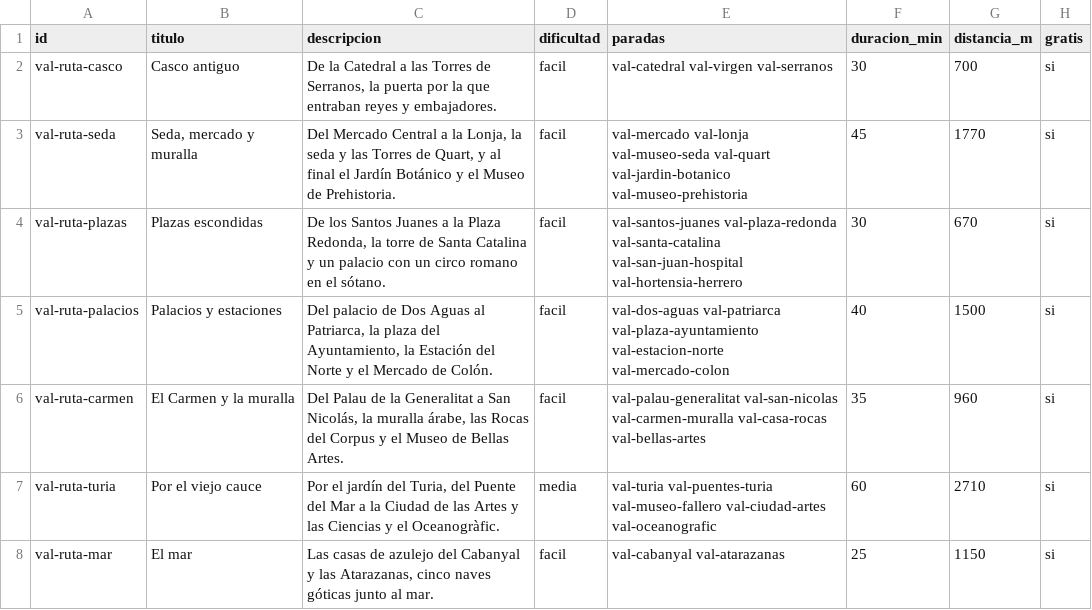
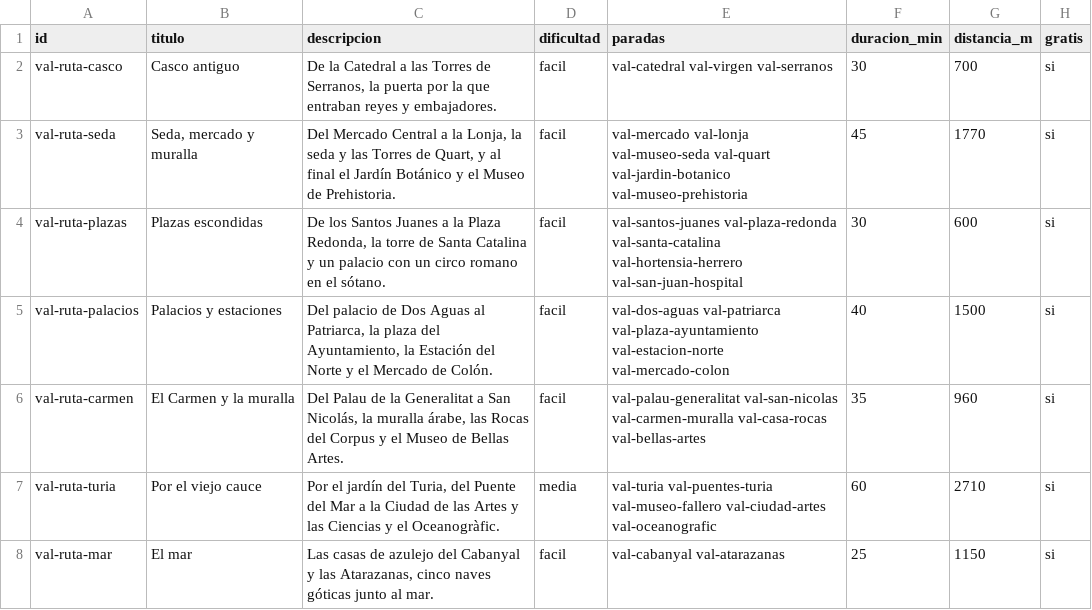
Before and after one commit to MiguelAMialdeaDev/nearloud-demo-content, a CSV file: fuentes/valencia/rutas.csv, drawn as a sheet.

Commit message:
Plazas escondidas: Hortensia Herrero antes de San Juan del Hospital, como cuentan los textos (rev 14)

```diff
--- a/fuentes/valencia/rutas.csv
+++ b/fuentes/valencia/rutas.csv
@@ -3,3 +3,3 @@ val-ruta-casco,Casco antiguo,"De la Catedral a las Torres de Serranos, la puerta
 val-ruta-seda,"Seda, mercado y muralla","Del Mercado Central a la Lonja, la seda y las Torres de Quart, y al final el Jardín Botánico y el Museo de Prehistoria.",facil,val-mercado val-lonja val-museo-seda val-quart val-jardin-botanico val-museo-prehistoria,45,1770,si
-val-ruta-plazas,Plazas escondidas,"De los Santos Juanes a la Plaza Redonda, la torre de Santa Catalina y un palacio con un circo romano en el sótano.",facil,val-santos-juanes val-plaza-redonda val-santa-catalina val-san-juan-hospital val-hortensia-herrero,30,670,si
+val-ruta-plazas,Plazas escondidas,"De los Santos Juanes a la Plaza Redonda, la torre de Santa Catalina y un palacio con un circo romano en el sótano.",facil,val-santos-juanes val-plaza-redonda val-santa-catalina val-hortensia-herrero val-san-juan-hospital,30,600,si
 val-ruta-palacios,Palacios y estaciones,"Del palacio de Dos Aguas al Patriarca, la plaza del Ayuntamiento, la Estación del Norte y el Mercado de Colón.",facil,val-dos-aguas val-patriarca val-plaza-ayuntamiento val-estacion-norte val-mercado-colon,40,1500,si
```
Also changed, not shown: 2 other files.
